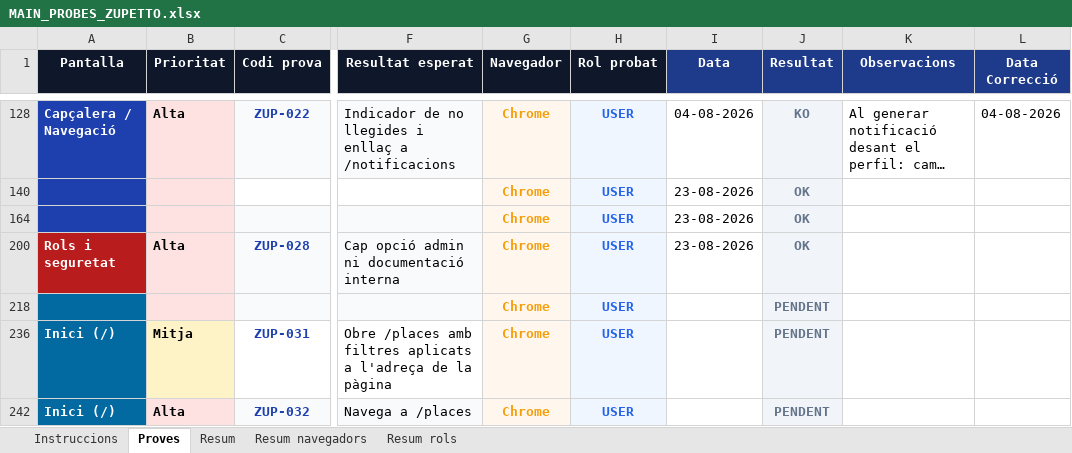
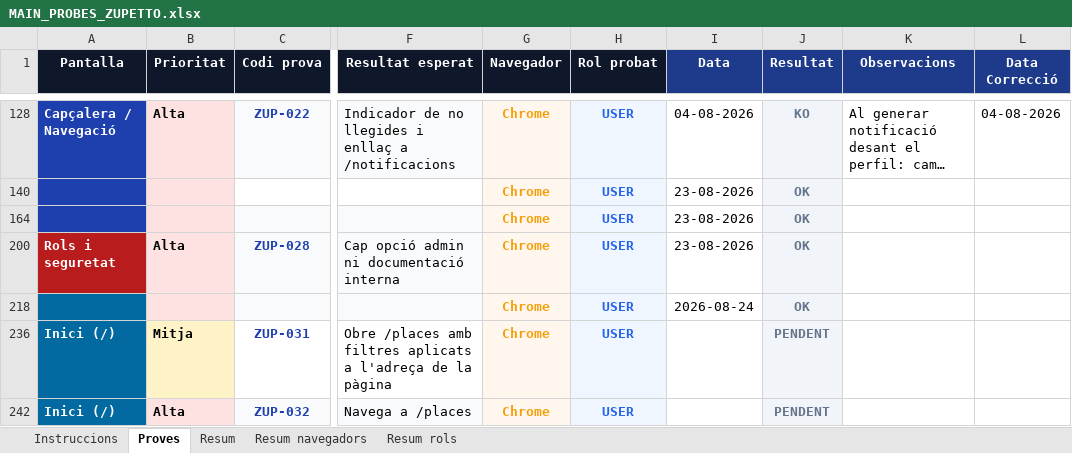
Before and after one commit to dmoraroca/zuppeto, an Excel workbook: docs/probes-e2e/probes-pagines/MAIN_PROBES_ZUPETTO.xlsx, sheet Proves, drawn as a sheet; only a part is shown, gaps mark what is left out; long unchanged cells end in …; values as stored, in another font and other column widths than the file's, no borders; the diff names each change by its address in the sheet, - before the commit and + after, or states it on an @@ line.

Commit message:
073 => fase IV => ZUP-030 OK (Chrome/USER) i codi peu actualitzat a Fase IV / Angular 22

```diff
--- a/docs/probes-e2e/probes-pagines/MAIN_PROBES_ZUPETTO.xlsx (sheet Proves)
+++ b/docs/probes-e2e/probes-pagines/MAIN_PROBES_ZUPETTO.xlsx (sheet Proves)
-I218 (Data): (empty)
+I218 (Data): 2026-08-24
-J218 (Resultat): PENDENT
+J218 (Resultat): OK
```
Also changed, not shown: 1 other file.
